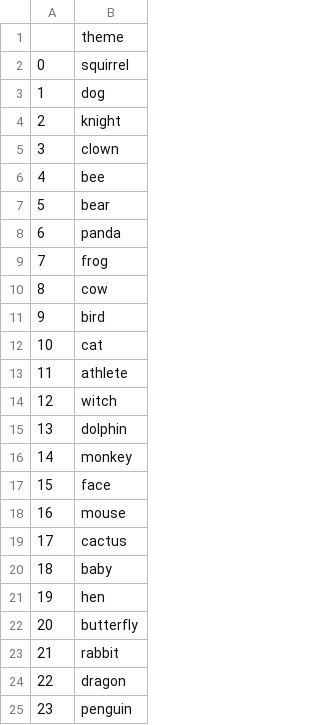
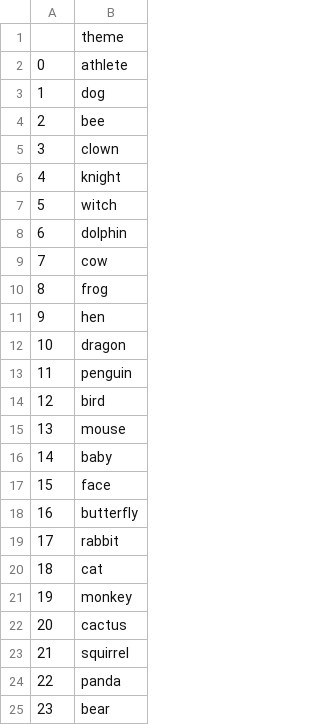
Before and after one commit to aprilluo0421/MazeGame-Paradigm, a CSV file: config/0_maze_themes.csv, drawn as a sheet.

```diff
--- a/config/0_maze_themes.csv
+++ b/config/0_maze_themes.csv
@@ -1,25 +1,25 @@
 ,theme
-0,squirrel
+0,athlete
 1,dog
-2,knight
+2,bee
 3,clown
-4,bee
-5,bear
-6,panda
-7,frog
-8,cow
-9,bird
-10,cat
-11,athlete
-12,witch
-13,dolphin
-14,monkey
+4,knight
+5,witch
+6,dolphin
+7,cow
+8,frog
+9,hen
+10,dragon
+11,penguin
+12,bird
+13,mouse
+14,baby
 15,face
-16,mouse
-17,cactus
-18,baby
-19,hen
-20,butterfly
-21,rabbit
-22,dragon
-23,penguin
+16,butterfly
+17,rabbit
+18,cat
+19,monkey
+20,cactus
+21,squirrel
+22,panda
+23,bear
```
Also changed, not shown: config/0_maze_seq.csv, 14 other files.
